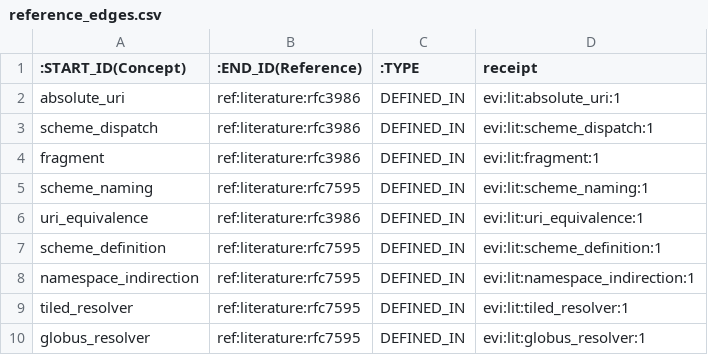
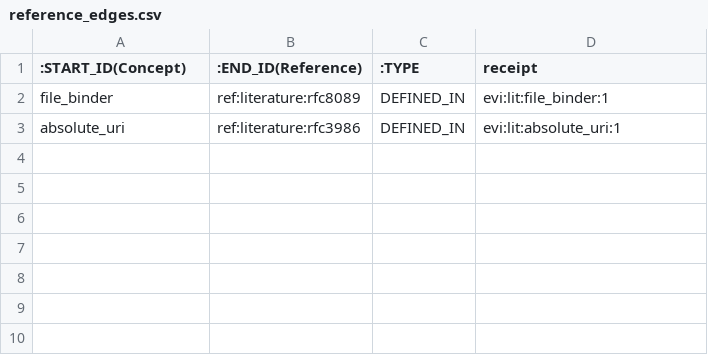
Before and after one commit to phzwart/urisolver, a CSV file: tools/kg/out/neo4j/reference_edges.csv, drawn as a sheet; removed rows and columns are numbered as before the commit, all else as after; the diff names each change by its address in the sheet, - before the commit and + after, or states it on an @@ line.

```diff
--- a/tools/kg/out/neo4j/reference_edges.csv
+++ b/tools/kg/out/neo4j/reference_edges.csv
+row 2: file_binder | ref:literature:rfc8089 | DEFINED_IN | evi:lit:file_binder:1
-row 3: scheme_dispatch | ref:literature:rfc3986 | DEFINED_IN | evi:lit:scheme_dispatch:1
-row 4: fragment | ref:literature:rfc3986 | DEFINED_IN | evi:lit:fragment:1
-row 5: scheme_naming | ref:literature:rfc7595 | DEFINED_IN | evi:lit:scheme_naming:1
-row 6: uri_equivalence | ref:literature:rfc3986 | DEFINED_IN | evi:lit:uri_equivalence:1
-row 7: scheme_definition | ref:literature:rfc7595 | DEFINED_IN | evi:lit:scheme_definition:1
-row 8: namespace_indirection | ref:literature:rfc7595 | DEFINED_IN | evi:lit:namespace_indirection:1
-row 9: tiled_resolver | ref:literature:rfc7595 | DEFINED_IN | evi:lit:tiled_resolver:1
-row 10: globus_resolver | ref:literature:rfc7595 | DEFINED_IN | evi:lit:globus_resolver:1
```
Also changed, not shown: tools/kg/out/neo4j/code_evidence_edges.csv, tools/kg/out/neo4j/concept_relations.csv, 38 other files.
